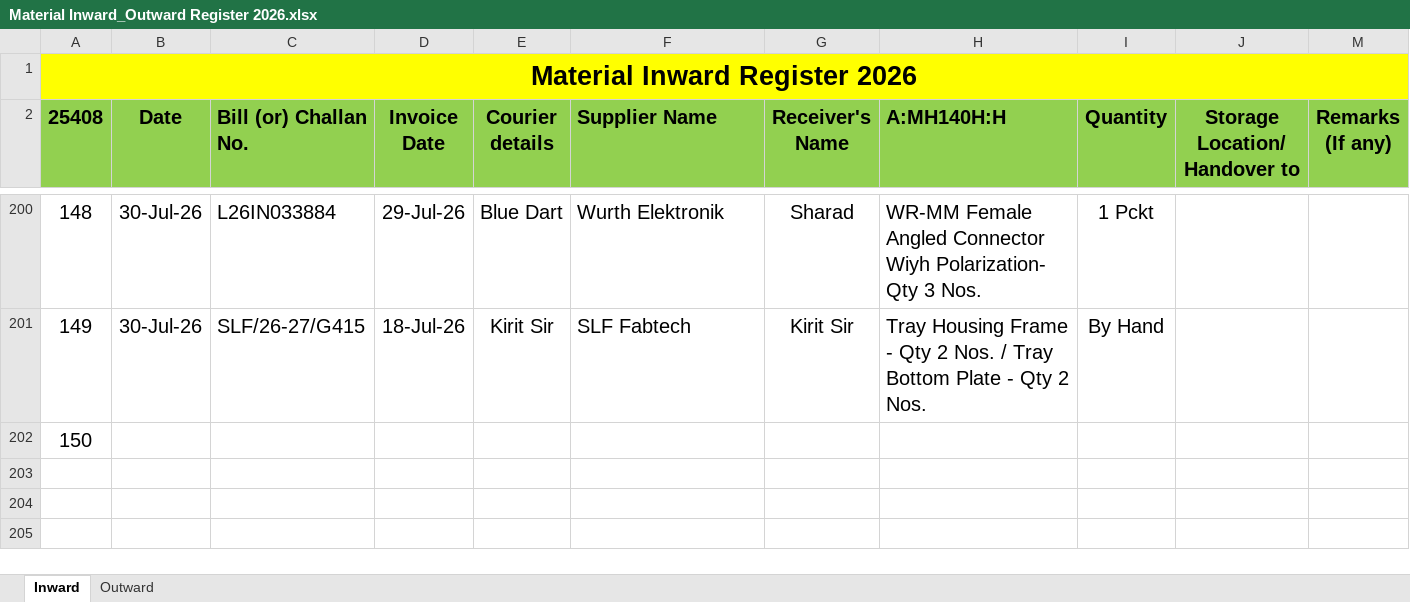
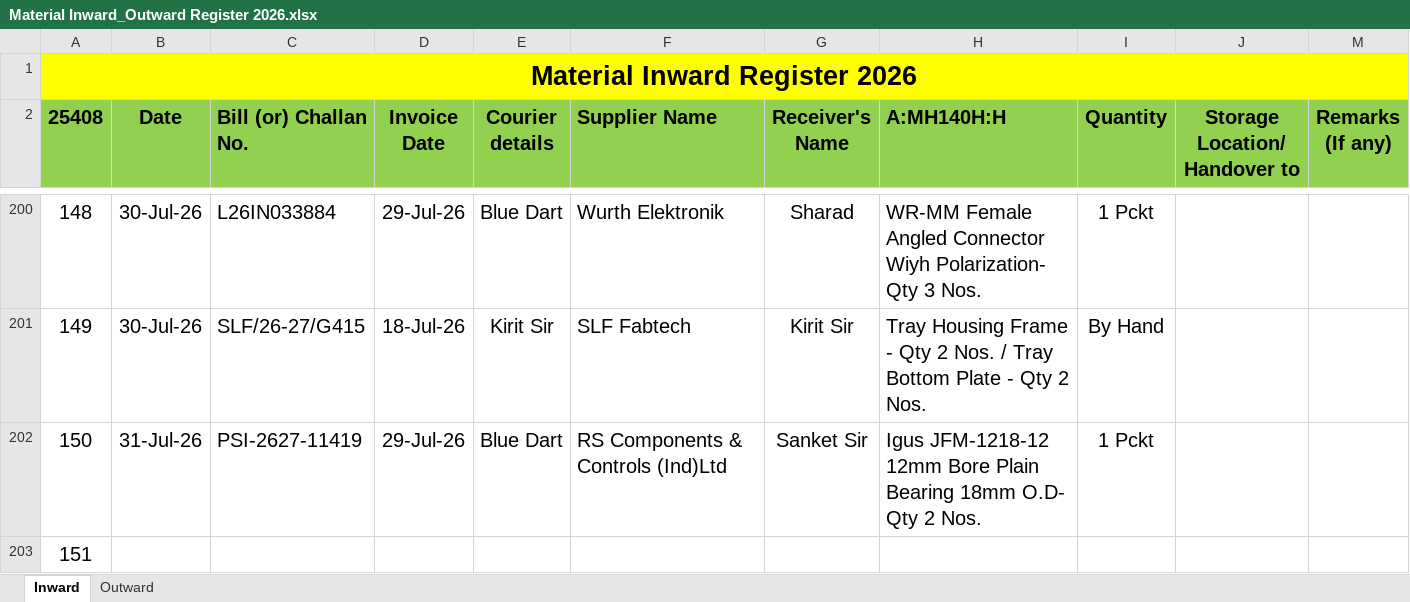
Before and after one commit to Rohidas1974/BioAmalDocument, an Excel workbook: Material Inward_Outward Register 2026.xlsx, sheet Inward, drawn as a sheet; only a part is shown, gaps mark what is left out; values as stored, in another font and other column widths than the file's, no borders; addresses are those after the commit; the diff names each change by its address in the sheet, - before the commit and + after, or states it on an @@ line.

Commit message:
Auto-commit: 31-07-2026 12:13:11.05

```diff
--- a/Material Inward_Outward Register 2026.xlsx (sheet Inward)
+++ b/Material Inward_Outward Register 2026.xlsx (sheet Inward)
+row 202: 150 | 31-Jul-26 | PSI-2627-11419 | 29-Jul-26 | Blue Dart | RS Components & Controls (Ind)Ltd | Sanket Sir | Igus JFM-1218-12 12mm Bore Plain Bearing 18mm O.D- Qty 2 Nos. | 1 Pckt
@@ column A (25408) renumbered from row 203 down @@
```
